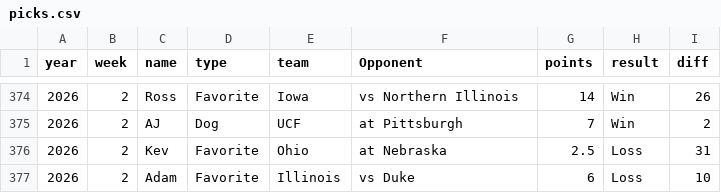
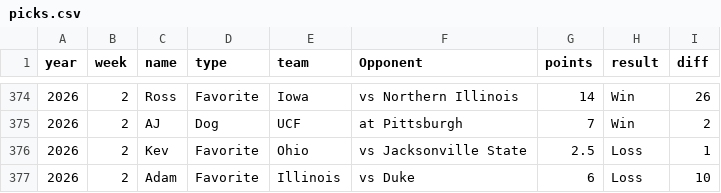
Before and after one commit to kevinjknudson/RBWR, a CSV file: picks.csv, drawn as a sheet; only a part is shown, gaps mark what is left out.

Commit message:
Sync picks from sheet

```diff
--- a/picks.csv
+++ b/picks.csv
@@ -375,3 +375,3 @@ year,week,name,type,team,Opponent,points,result,diff
 2026,2,AJ,Dog,UCF,at Pittsburgh,7,Win,2
-2026,2,Kev,Favorite,Ohio,at Nebraska,2.5,Loss,31
+2026,2,Kev,Favorite,Ohio,vs Jacksonville State,2.5,Loss,1
 2026,2,Adam,Favorite,Illinois,vs Duke,6,Loss,10
```
